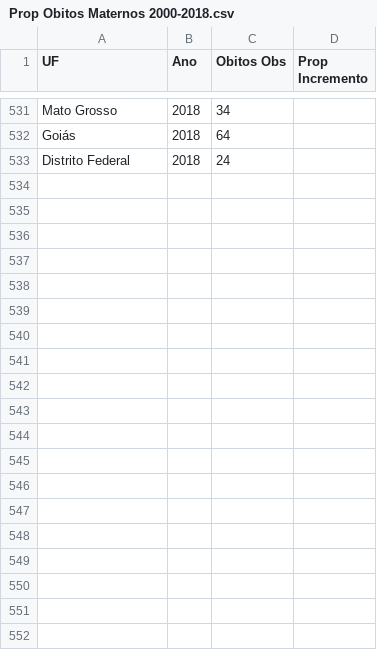
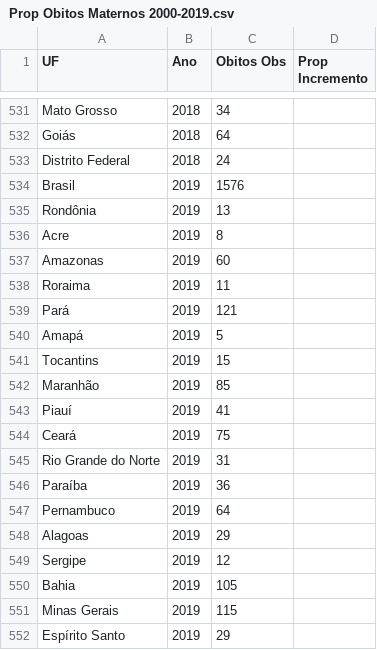
Before and after one commit to rcarnevali/maternal-mortality, a CSV file: data/Prop Obitos Maternos 2000-2019.csv (was data/Prop Obitos Maternos 2000-2018.csv), drawn as a sheet; only a part is shown, gaps mark what is left out; the diff covers the shown part only; the diff names each change by its address in the sheet, - before the commit and + after, or states it on an @@ line.

Commit message:
Adding 2019 to the proportion of maternal deaths

```diff
--- a/data/Prop Obitos Maternos 2000-2018.csv
+++ b/data/Prop Obitos Maternos 2000-2019.csv
+row 534: Brasil | 2019 | 1576
+row 535: Rondônia | 2019 | 13
+row 536: Acre | 2019 | 8
+row 537: Amazonas | 2019 | 60
+row 538: Roraima | 2019 | 11
+row 539: Pará | 2019 | 121
+row 540: Amapá | 2019 | 5
+row 541: Tocantins | 2019 | 15
+row 542: Maranhão | 2019 | 85
+row 543: Piauí | 2019 | 41
+row 544: Ceará | 2019 | 75
+row 545: Rio Grande do Norte | 2019 | 31
+row 546: Paraíba | 2019 | 36
+row 547: Pernambuco | 2019 | 64
+row 548: Alagoas | 2019 | 29
+row 549: Sergipe | 2019 | 12
+row 550: Bahia | 2019 | 105
+row 551: Minas Gerais | 2019 | 115
+row 552: Espírito Santo | 2019 | 29
```
Also changed, not shown: 9 added rows and 37 edited cells elsewhere in this file.
